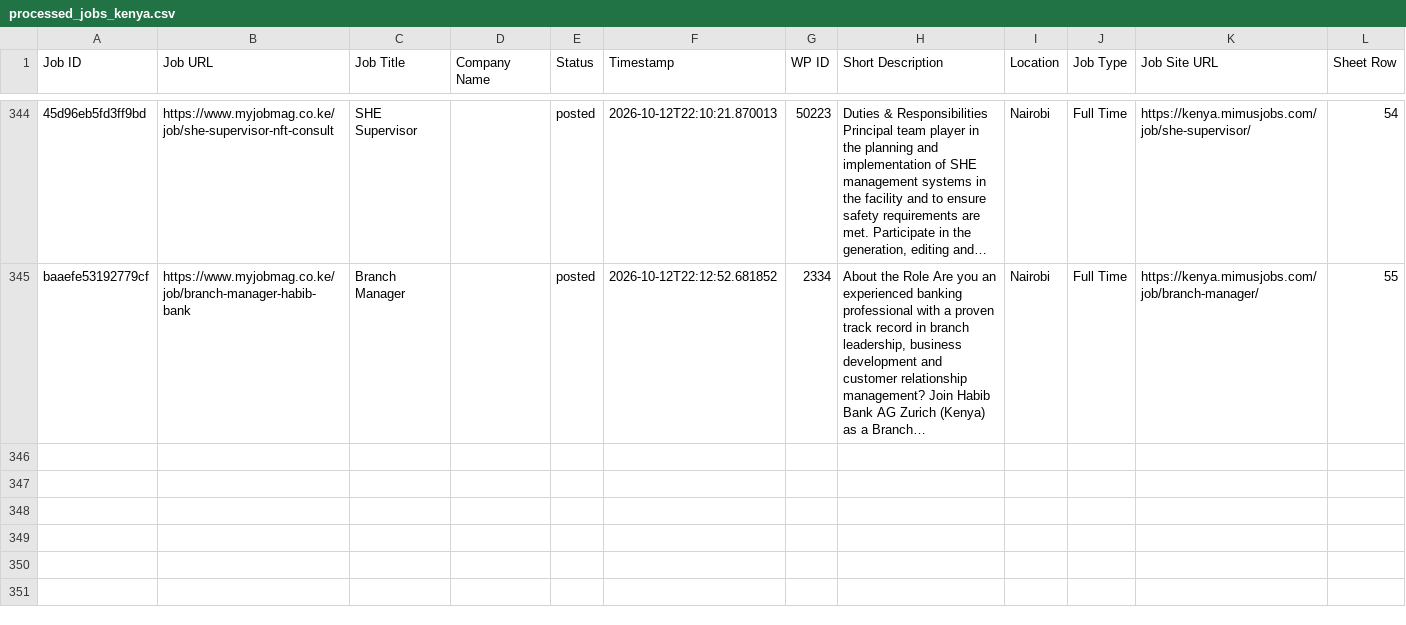
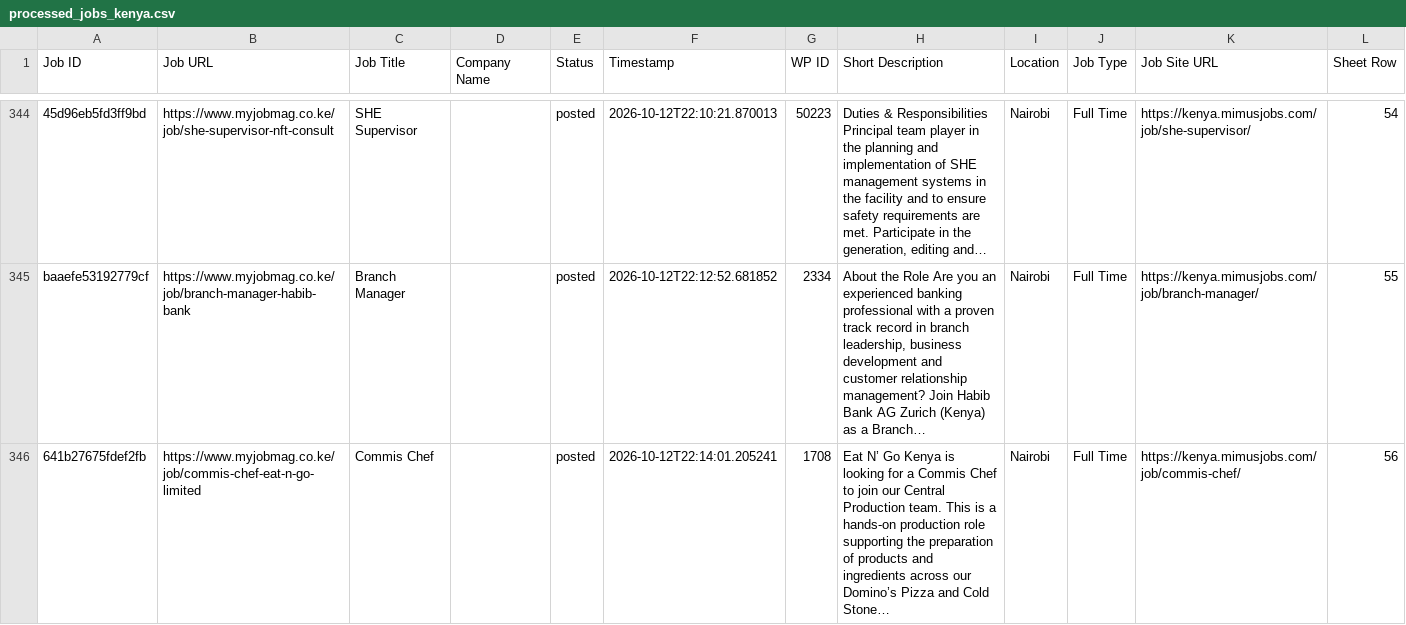
Before and after one commit to projectfetcher/ke, a CSV file: processed_jobs_kenya.csv, drawn as a sheet; only a part is shown, gaps mark what is left out; the diff names each change by its address in the sheet, - before the commit and + after, or states it on an @@ line.

```diff
--- a/processed_jobs_kenya.csv
+++ b/processed_jobs_kenya.csv
+row 346: 641b27675fdef2fb | https://www.myjobmag.co.ke/job/commis-chef-eat-n-go-limited | Commis Chef |  | posted | 2026-10-12T22:14:01.205241 | 1708 | Eat N’ Go Kenya is looking for a Commis Chef to join our Central Production team. This is a hands-on production role supporting the preparation of products and ingredients across our Domino’s Pizza and Cold Stone… | Nairobi | Full Time | https://kenya.mimusjobs.com/job/commis-chef/ | 56
```
